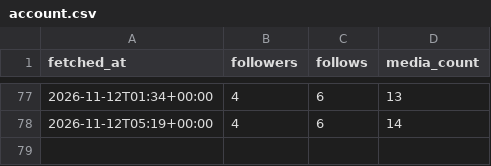
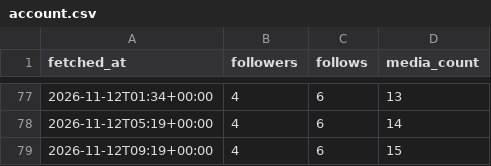
Before and after one commit to au-tax-content/content, a CSV file: stats/retained/account.csv, drawn as a sheet; only a part is shown, gaps mark what is left out.

Commit message:
Stats update

```diff
--- a/stats/retained/account.csv
+++ b/stats/retained/account.csv
@@ -78 +78,2 @@ fetched_at,followers,follows,media_count
 2026-11-12T05:19+00:00,4,6,14
+2026-11-12T09:19+00:00,4,6,15
```
Also changed, not shown: stats/returnpolicy/account.csv, 4 other files.
